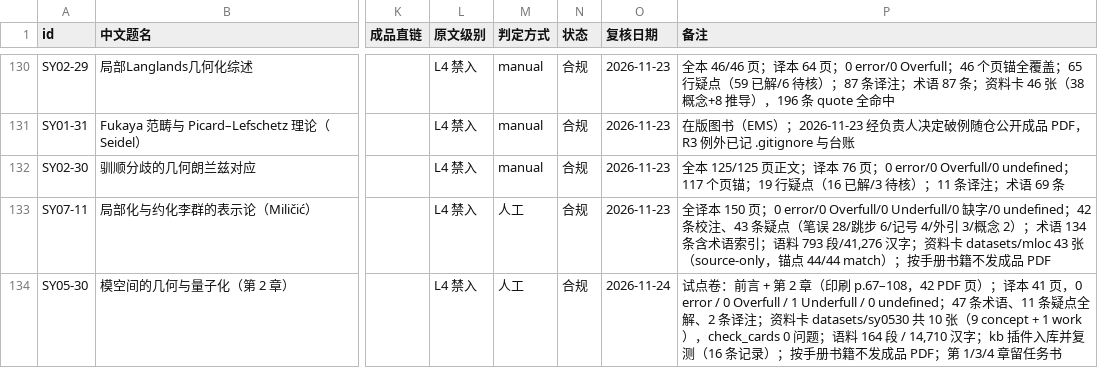
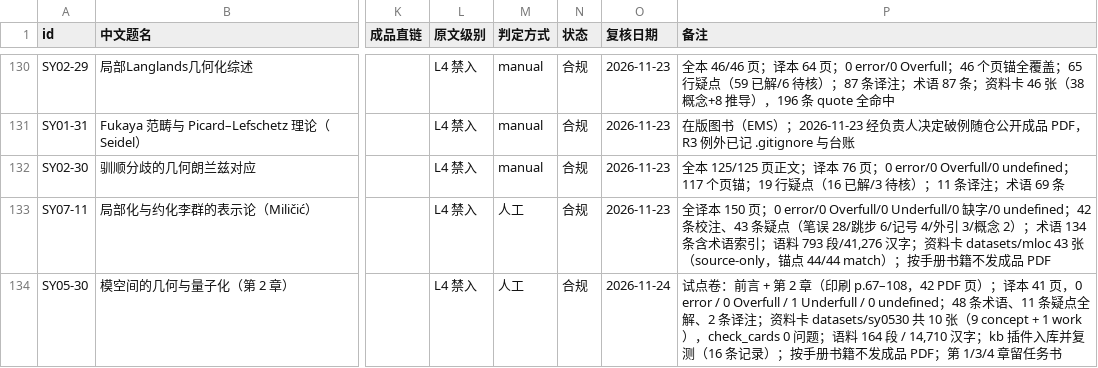
Before and after one commit to lzxsusy/mathtranslate, a CSV file: RELEASE_REGISTER.csv, drawn as a sheet; only a part is shown, gaps mark what is left out; the diff names each change by its address in the sheet, - before the commit and + after, or states it on an @@ line.

```diff
--- a/RELEASE_REGISTER.csv
+++ b/RELEASE_REGISTER.csv
-P134 (备注): …/ 0 undefined；47 条术语、…
+P134 (备注): …/ 0 undefined；48 条术语、…
```
Also changed, not shown: 08_source_code/SY05-30_模空间的几何与量子化（Álvarez-Cónsul、Andersen、Mundet 编）/工程文件/work/术语表.tsv, 8 other files.
